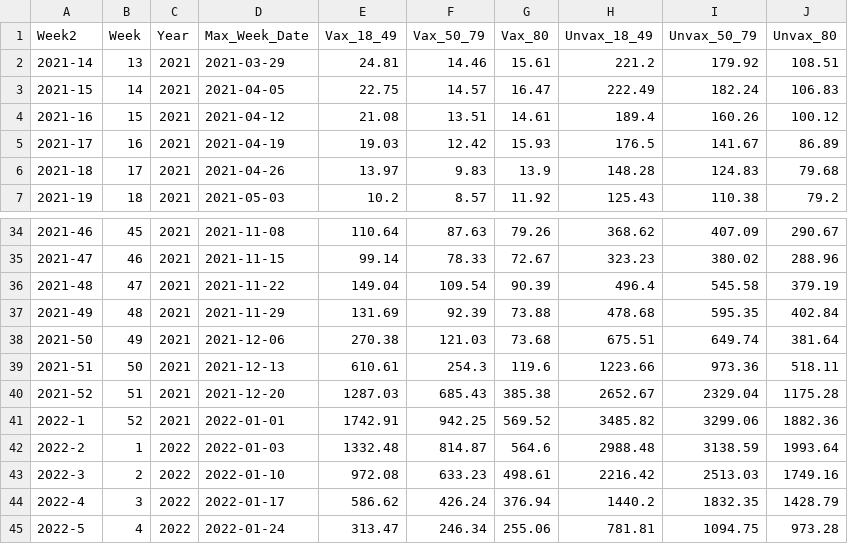
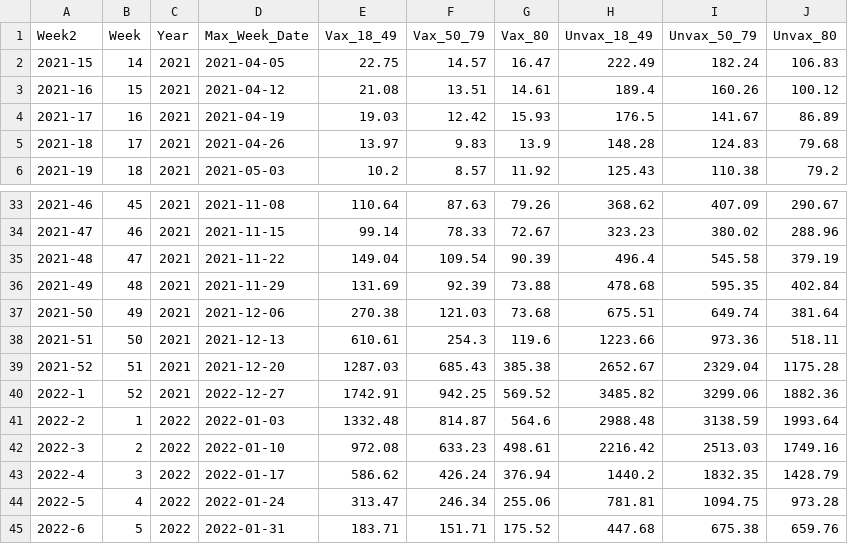
Before and after one commit to VCG/trust_in_science, a CSV file: bar_chart/complex_interactive/data/bar_chart_complex2.csv, drawn as a sheet; only a part is shown, gaps mark what is left out; the shorter side is filled out with more unchanged rows.

```diff
--- a/bar_chart/complex_interactive/data/bar_chart_complex2.csv
+++ b/bar_chart/complex_interactive/data/bar_chart_complex2.csv
@@ -1,3 +1,2 @@
 Week2,Week,Year,Max_Week_Date,Vax_18_49,Vax_50_79,Vax_80,Unvax_18_49,Unvax_50_79,Unvax_80
-2021-14,13,2021,2021-03-29,24.81,14.46,15.61,221.2,179.92,108.51
 2021-15,14,2021,2021-04-05,22.75,14.57,16.47,222.49,182.24,106.83
@@ -40,3 +39,3 @@ Week2,Week,Year,Max_Week_Date,Vax_18_49,Vax_50_79,Vax_80,Unvax_18_49,Unvax_50_79
 2021-52,51,2021,2021-12-20,1287.03,685.43,385.38,2652.67,2329.04,1175.28
-2022-1,52,2021,2022-01-01,1742.91,942.25,569.52,3485.82,3299.06,1882.36
+2022-1,52,2021,2022-12-27,1742.91,942.25,569.52,3485.82,3299.06,1882.36
 2022-2,1,2022,2022-01-03,1332.48,814.87,564.6,2988.48,3138.59,1993.64
```
Also changed, not shown: 5 other files.
